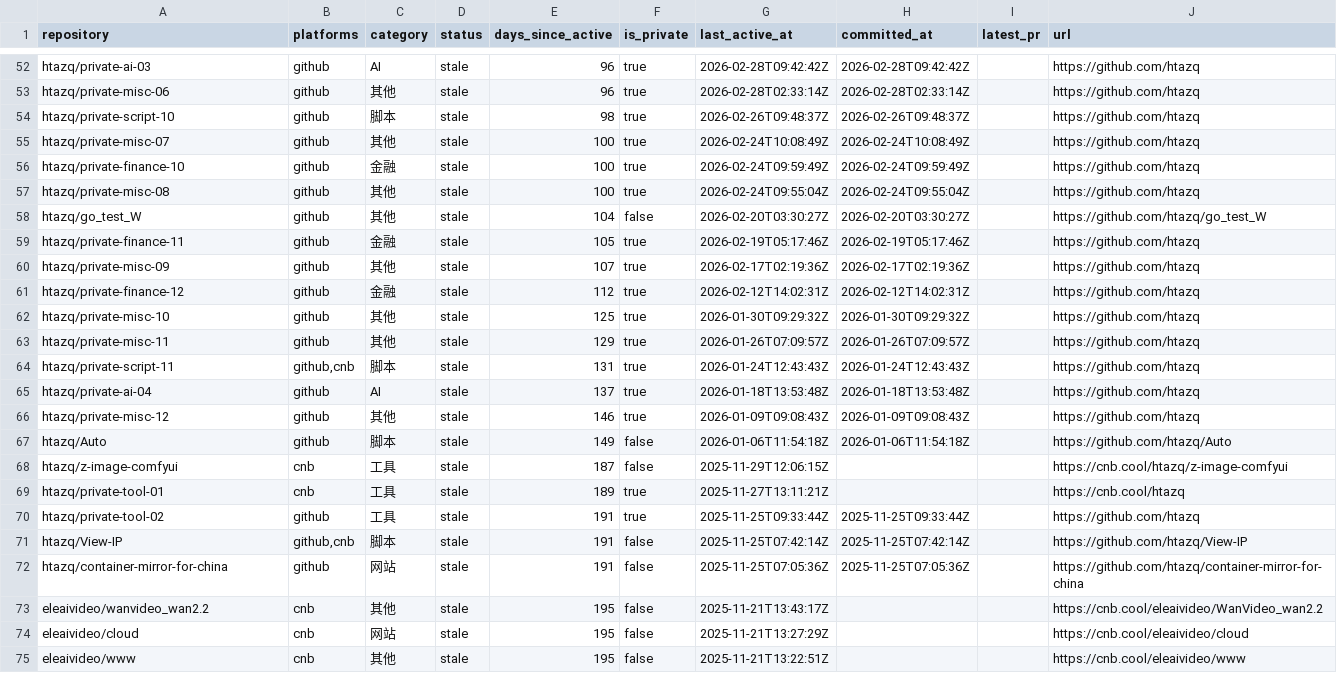
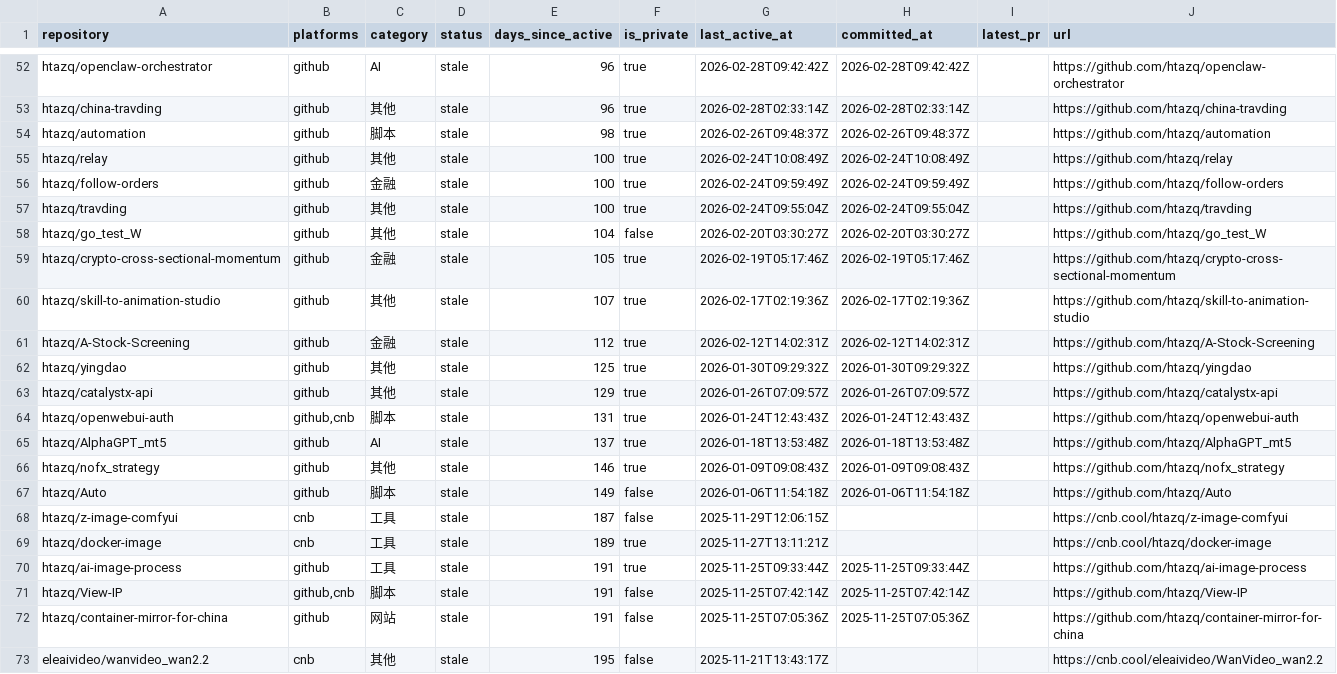
Before and after one commit to htazq/www, a CSV file: public/data/dashboard-feed.csv, drawn as a sheet; only a part is shown, gaps mark what is left out; the shorter side is filled out with more unchanged rows; the diff covers the shown part only.

Commit message:
fix: publish full dashboard feed without secrets

```diff
--- a/public/data/dashboard-feed.csv
+++ b/public/data/dashboard-feed.csv
@@ -52,20 +52,20 @@ repository,platforms,category,status,days_since_active,is_private,last_active_at
-"htazq/private-ai-03","github","AI","stale",96,true,"2026-02-28T09:42:42Z","2026-02-28T09:42:42Z","","https://github.com/htazq"
-"htazq/private-misc-06","github","其他","stale",96,true,"2026-02-28T02:33:14Z","2026-02-28T02:33:14Z","","https://github.com/htazq"
-"htazq/private-script-10","github","脚本","stale",98,true,"2026-02-26T09:48:37Z","2026-02-26T09:48:37Z","","https://github.com/htazq"
-"htazq/private-misc-07","github","其他","stale",100,true,"2026-02-24T10:08:49Z","2026-02-24T10:08:49Z","","https://github.com/htazq"
-"htazq/private-finance-10","github","金融","stale",100,true,"2026-02-24T09:59:49Z","2026-02-24T09:59:49Z","","https://github.com/htazq"
-"htazq/private-misc-08","github","其他","stale",100,true,"2026-02-24T09:55:04Z","2026-02-24T09:55:04Z","","https://github.com/htazq"
+"htazq/openclaw-orchestrator","github","AI","stale",96,true,"2026-02-28T09:42:42Z","2026-02-28T09:42:42Z","","https://github.com/htazq/openclaw-orchestrator"
+"htazq/china-travding","github","其他","stale",96,true,"2026-02-28T02:33:14Z","2026-02-28T02:33:14Z","","https://github.com/htazq/china-travding"
+"htazq/automation","github","脚本","stale",98,true,"2026-02-26T09:48:37Z","2026-02-26T09:48:37Z","","https://github.com/htazq/automation"
+"htazq/relay","github","其他","stale",100,true,"2026-02-24T10:08:49Z","2026-02-24T10:08:49Z","","https://github.com/htazq/relay"
+"htazq/follow-orders","github","金融","stale",100,true,"2026-02-24T09:59:49Z","2026-02-24T09:59:49Z","","https://github.com/htazq/follow-orders"
+"htazq/travding","github","其他","stale",100,true,"2026-02-24T09:55:04Z","2026-02-24T09:55:04Z","","https://github.com/htazq/travding"
 "htazq/go_test_W","github","其他","stale",104,false,"2026-02-20T03:30:27Z","2026-02-20T03:30:27Z","","https://github.com/htazq/go_test_W"
-"htazq/private-finance-11","github","金融","stale",105,true,"2026-02-19T05:17:46Z","2026-02-19T05:17:46Z","","https://github.com/htazq"
-"htazq/private-misc-09","github","其他","stale",107,true,"2026-02-17T02:19:36Z","2026-02-17T02:19:36Z","","https://github.com/htazq"
-"htazq/private-finance-12","github","金融","stale",112,true,"2026-02-12T14:02:31Z","2026-02-12T14:02:31Z","","https://github.com/htazq"
-"htazq/private-misc-10","github","其他","stale",125,true,"2026-01-30T09:29:32Z","2026-01-30T09:29:32Z","","https://github.com/htazq"
-"htazq/private-misc-11","github","其他","stale",129,true,"2026-01-26T07:09:57Z","2026-01-26T07:09:57Z","","https://github.com/htazq"
-"htazq/private-script-11","github,cnb","脚本","stale",131,true,"2026-01-24T12:43:43Z","2026-01-24T12:43:43Z","","https://github.com/htazq"
-"htazq/private-ai-04","github","AI","stale",137,true,"2026-01-18T13:53:48Z","2026-01-18T13:53:48Z","","https://github.com/htazq"
-"htazq/private-misc-12","github","其他","stale",146,true,"2026-01-09T09:08:43Z","2026-01-09T09:08:43Z","","https://github.com/htazq"
+"htazq/crypto-cross-sectional-momentum","github","金融","stale",105,true,"2026-02-19T05:17:46Z","2026-02-19T05:17:46Z","","https://github.com/htazq/crypto-cross-sectional-momentum"
+"htazq/skill-to-animation-studio","github","其他","stale",107,true,"2026-02-17T02:19:36Z","2026-02-17T02:19:36Z","","https://github.com/htazq/skill-to-animation-studio"
+"htazq/A-Stock-Screening","github","金融","stale",112,true,"2026-02-12T14:02:31Z","2026-02-12T14:02:31Z","","https://github.com/htazq/A-Stock-Screening"
+"htazq/yingdao","github","其他","stale",125,true,"2026-01-30T09:29:32Z","2026-01-30T09:29:32Z","","https://github.com/htazq/yingdao"
+"htazq/catalystx-api","github","其他","stale",129,true,"2026-01-26T07:09:57Z","2026-01-26T07:09:57Z","","https://github.com/htazq/catalystx-api"
+"htazq/openwebui-auth","github,cnb","脚本","stale",131,true,"2026-01-24T12:43:43Z","2026-01-24T12:43:43Z","","https://github.com/htazq/openwebui-auth"
+"htazq/AlphaGPT_mt5","github","AI","stale",137,true,"2026-01-18T13:53:48Z","2026-01-18T13:53:48Z","","https://github.com/htazq/AlphaGPT_mt5"
+"htazq/nofx_strategy","github","其他","stale",146,true,"2026-01-09T09:08:43Z","2026-01-09T09:08:43Z","","https://github.com/htazq/nofx_strategy"
 "htazq/Auto","github","脚本","stale",149,false,"2026-01-06T11:54:18Z","2026-01-06T11:54:18Z","","https://github.com/htazq/Auto"
 "htazq/z-image-comfyui","cnb","工具","stale",187,false,"2025-11-29T12:06:15Z","","","https://cnb.cool/htazq/z-image-comfyui"
-"htazq/private-tool-01","cnb","工具","stale",189,true,"2025-11-27T13:11:21Z","","","https://cnb.cool/htazq"
-"htazq/private-tool-02","github","工具","stale",191,true,"2025-11-25T09:33:44Z","2025-11-25T09:33:44Z","","https://github.com/htazq"
+"htazq/docker-image","cnb","工具","stale",189,true,"2025-11-27T13:11:21Z","","","https://cnb.cool/htazq/docker-image"
+"htazq/ai-image-process","github","工具","stale",191,true,"2025-11-25T09:33:44Z","2025-11-25T09:33:44Z","","https://github.com/htazq/ai-image-process"
 "htazq/View-IP","github,cnb","脚本","stale",191,false,"2025-11-25T07:42:14Z","2025-11-25T07:42:14Z","","https://github.com/htazq/View-IP"
```
Also changed, not shown: 2 added rows, 2 removed rows and 99 edited cells elsewhere in this file, public/data/dashboard-feed-public.csv, 4 other files.
